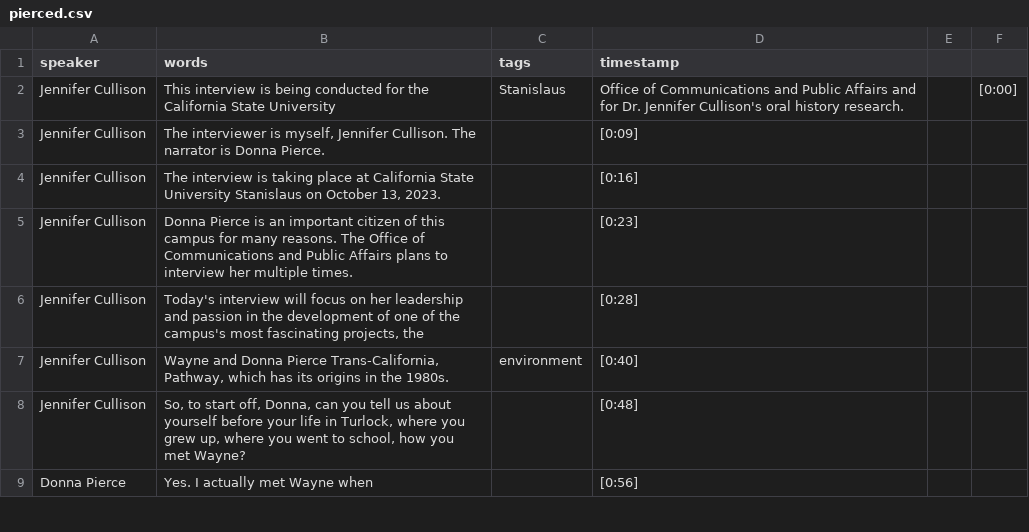
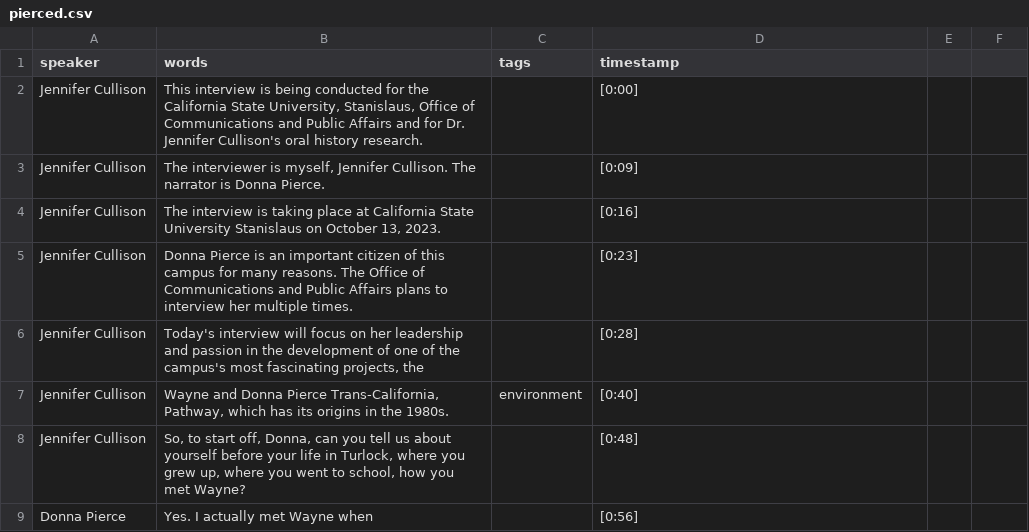
Before and after one commit to Stan-State-Public-History/Stan-State-Oral-Histories, a CSV file: _data/transcripts/pierced.csv, drawn as a sheet; only a part is shown; removed rows and columns are numbered as before the commit, all else as after; the diff names each change by its address in the sheet, - before the commit and + after, or states it on an @@ line.

Commit message:
fixing typos

```diff
--- a/_data/transcripts/pierced.csv
+++ b/_data/transcripts/pierced.csv
-row 2: Jennifer Cullison | This interview is being conducted for the California State University | Stanislaus | Office of Communications and Public Affairs and for Dr. Jennifer Cullison's oral history research. |  | [0:00]
+row 2: Jennifer Cullison | This interview is being conducted for the California State University, Stanislaus, Office of Communications and Public Affairs and for Dr. Jennifer Cullison's oral history research. |  | [0:00]
```
